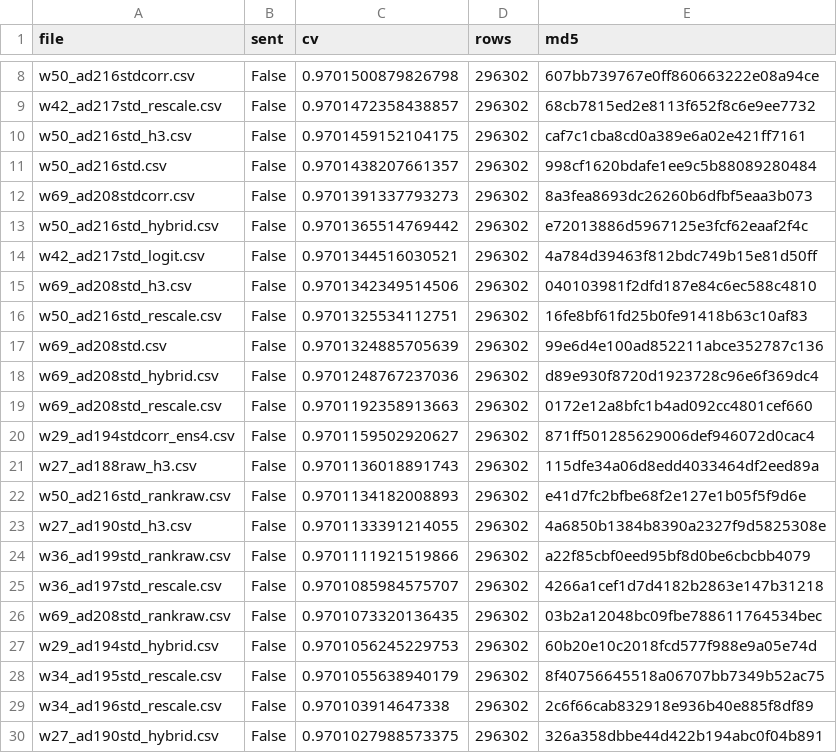
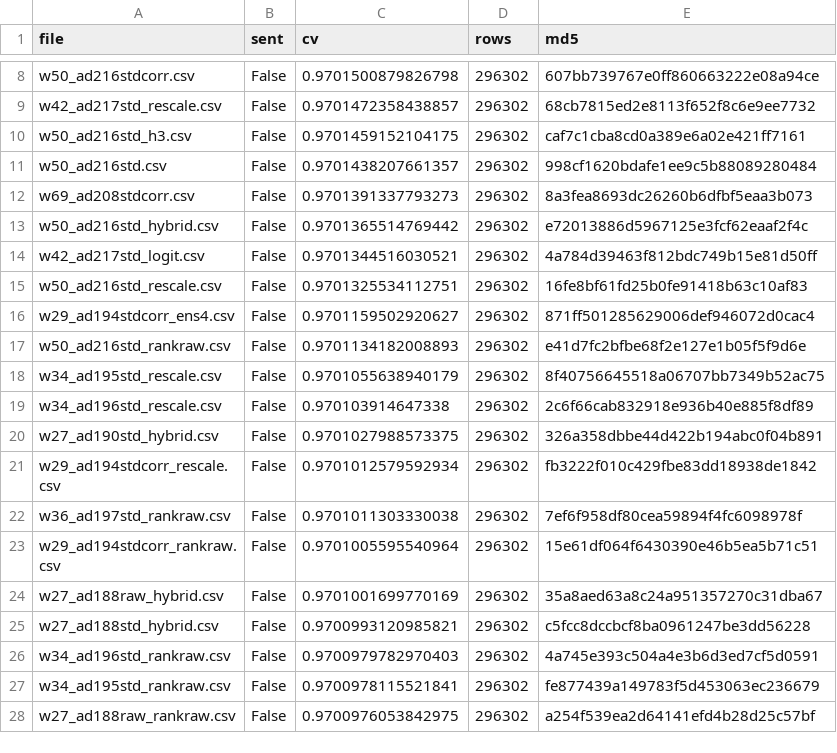
Before and after one commit to teddytennant/playground-series-s6e8, a CSV file: experiments/w23b_sendqueue.csv, drawn as a sheet; only a part is shown, gaps mark what is left out; the shorter side is filled out with more unchanged rows; the diff covers the shown part only.

```diff
--- a/experiments/w23b_sendqueue.csv
+++ b/experiments/w23b_sendqueue.csv
@@ -14,15 +14,5 @@ w50_ad216std_hybrid.csv,False,0.9701365514769442,296302,e72013886d5967125e3fcf62
 w42_ad217std_logit.csv,False,0.9701344516030521,296302,4a784d39463f812bdc749b15e81d50ff
-w69_ad208std_h3.csv,False,0.9701342349514506,296302,040103981f2dfd187e84c6ec588c4810
 w50_ad216std_rescale.csv,False,0.9701325534112751,296302,16fe8bf61fd25b0fe91418b63c10af83
-w69_ad208std.csv,False,0.9701324885705639,296302,99e6d4e100ad852211abce352787c136
-w69_ad208std_hybrid.csv,False,0.9701248767237036,296302,d89e930f8720d1923728c96e6f369dc4
-w69_ad208std_rescale.csv,False,0.9701192358913663,296302,0172e12a8bfc1b4ad092cc4801cef660
 w29_ad194stdcorr_ens4.csv,False,0.9701159502920627,296302,871ff501285629006def946072d0cac4
-w27_ad188raw_h3.csv,False,0.9701136018891743,296302,115dfe34a06d8edd4033464df2eed89a
 w50_ad216std_rankraw.csv,False,0.9701134182008893,296302,e41d7fc2bfbe68f2e127e1b05f5f9d6e
-w27_ad190std_h3.csv,False,0.9701133391214055,296302,4a6850b1384b8390a2327f9d5825308e
-w36_ad199std_rankraw.csv,False,0.9701111921519866,296302,a22f85cbf0eed95bf8d0be6cbcbb4079
-w36_ad197std_rescale.csv,False,0.9701085984575707,296302,4266a1cef1d7d4182b2863e147b31218
-w69_ad208std_rankraw.csv,False,0.9701073320136435,296302,03b2a12048bc09fbe788611764534bec
-w29_ad194std_hybrid.csv,False,0.9701056245229753,296302,60b20e10c2018fcd577f988e9a05e74d
 w34_ad195std_rescale.csv,False,0.9701055638940179,296302,8f40756645518a06707bb7349b52ac75
```
Also changed, not shown: 25 added rows elsewhere in this file, 15 other files.
